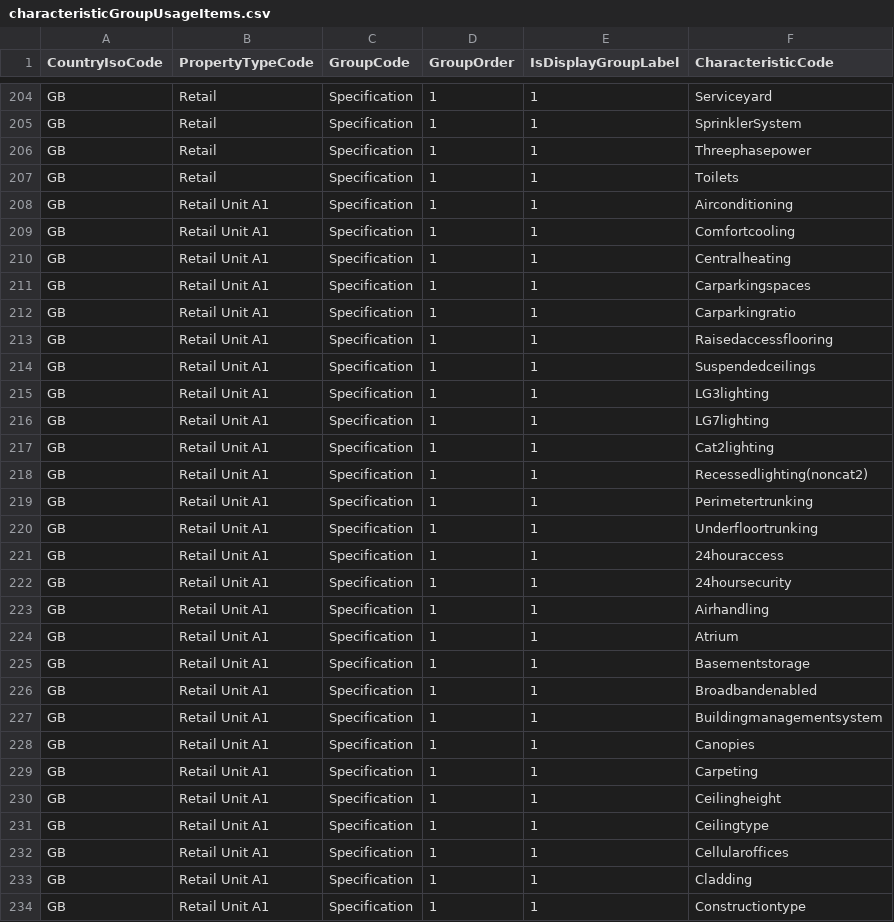
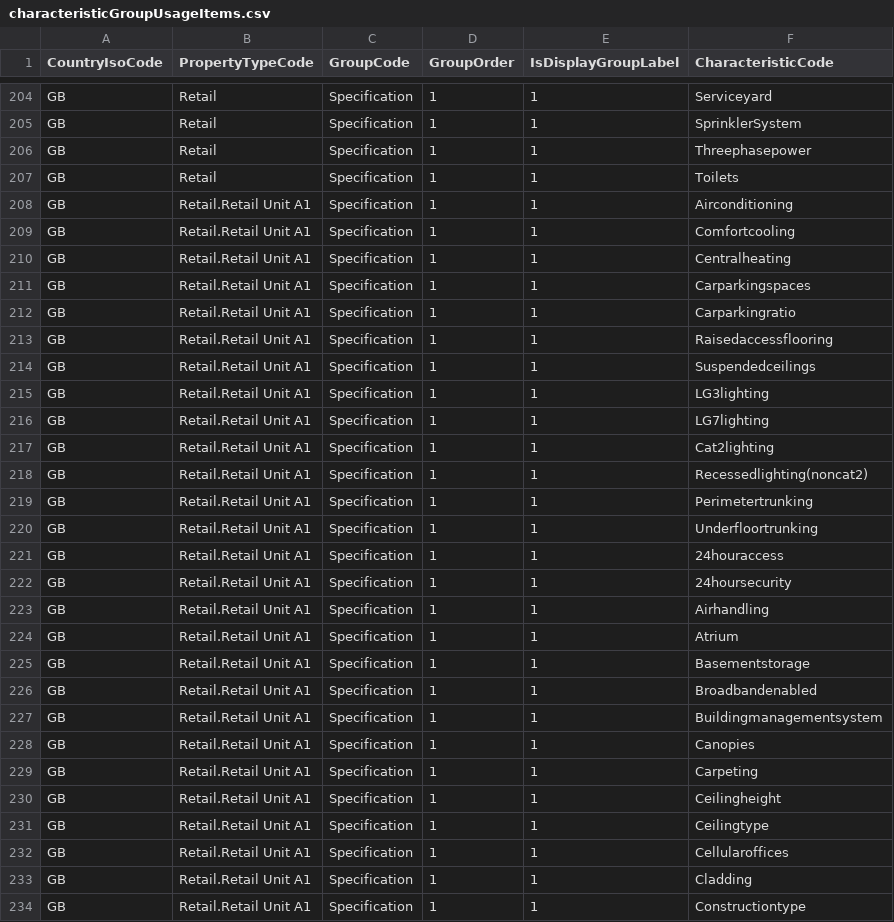
Before and after one commit to rmaziarka/MediatR.Examples, a CSV file: src/KnightFrank.Antares.Database/Scripts/Data/Configuration/characteristicGroupUsageItems.csv, drawn as a sheet; only a part is shown, gaps mark what is left out; the diff covers the shown part only.

Commit message:
#21895 Fixed property type name
Reviewed by: Karolina Czerniawska

```diff
--- a/src/KnightFrank.Antares.Database/Scripts/Data/Configuration/characteristicGroupUsageItems.csv
+++ b/src/KnightFrank.Antares.Database/Scripts/Data/Configuration/characteristicGroupUsageItems.csv
@@ -207,28 +207,28 @@ GB;Retail;Specification;1;1;Threephasepower
 GB;Retail;Specification;1;1;Toilets
-GB;Retail Unit A1;Specification;1;1;Airconditioning
-GB;Retail Unit A1;Specification;1;1;Comfortcooling
-GB;Retail Unit A1;Specification;1;1;Centralheating
-GB;Retail Unit A1;Specification;1;1;Carparkingspaces
-GB;Retail Unit A1;Specification;1;1;Carparkingratio
-GB;Retail Unit A1;Specification;1;1;Raisedaccessflooring
-GB;Retail Unit A1;Specification;1;1;Suspendedceilings
-GB;Retail Unit A1;Specification;1;1;LG3lighting
-GB;Retail Unit A1;Specification;1;1;LG7lighting
-GB;Retail Unit A1;Specification;1;1;Cat2lighting
-GB;Retail Unit A1;Specification;1;1;Recessedlighting(noncat2)
-GB;Retail Unit A1;Specification;1;1;Perimetertrunking
-GB;Retail Unit A1;Specification;1;1;Underfloortrunking
-GB;Retail Unit A1;Specification;1;1;24houraccess
-GB;Retail Unit A1;Specification;1;1;24hoursecurity
-GB;Retail Unit A1;Specification;1;1;Airhandling
-GB;Retail Unit A1;Specification;1;1;Atrium
-GB;Retail Unit A1;Specification;1;1;Basementstorage
-GB;Retail Unit A1;Specification;1;1;Broadbandenabled
-GB;Retail Unit A1;Specification;1;1;Buildingmanagementsystem
-GB;Retail Unit A1;Specification;1;1;Canopies
-GB;Retail Unit A1;Specification;1;1;Carpeting
-GB;Retail Unit A1;Specification;1;1;Ceilingheight
-GB;Retail Unit A1;Specification;1;1;Ceilingtype
-GB;Retail Unit A1;Specification;1;1;Cellularoffices
-GB;Retail Unit A1;Specification;1;1;Cladding
-GB;Retail Unit A1;Specification;1;1;Constructiontype
+GB;Retail.Retail Unit A1;Specification;1;1;Airconditioning
+GB;Retail.Retail Unit A1;Specification;1;1;Comfortcooling
+GB;Retail.Retail Unit A1;Specification;1;1;Centralheating
+GB;Retail.Retail Unit A1;Specification;1;1;Carparkingspaces
+GB;Retail.Retail Unit A1;Specification;1;1;Carparkingratio
+GB;Retail.Retail Unit A1;Specification;1;1;Raisedaccessflooring
+GB;Retail.Retail Unit A1;Specification;1;1;Suspendedceilings
+GB;Retail.Retail Unit A1;Specification;1;1;LG3lighting
+GB;Retail.Retail Unit A1;Specification;1;1;LG7lighting
+GB;Retail.Retail Unit A1;Specification;1;1;Cat2lighting
+GB;Retail.Retail Unit A1;Specification;1;1;Recessedlighting(noncat2)
+GB;Retail.Retail Unit A1;Specification;1;1;Perimetertrunking
+GB;Retail.Retail Unit A1;Specification;1;1;Underfloortrunking
+GB;Retail.Retail Unit A1;Specification;1;1;24houraccess
+GB;Retail.Retail Unit A1;Specification;1;1;24hoursecurity
+GB;Retail.Retail Unit A1;Specification;1;1;Airhandling
+GB;Retail.Retail Unit A1;Specification;1;1;Atrium
+GB;Retail.Retail Unit A1;Specification;1;1;Basementstorage
+GB;Retail.Retail Unit A1;Specification;1;1;Broadbandenabled
+GB;Retail.Retail Unit A1;Specification;1;1;Buildingmanagementsystem
+GB;Retail.Retail Unit A1;Specification;1;1;Canopies
+GB;Retail.Retail Unit A1;Specification;1;1;Carpeting
+GB;Retail.Retail Unit A1;Specification;1;1;Ceilingheight
+GB;Retail.Retail Unit A1;Specification;1;1;Ceilingtype
+GB;Retail.Retail Unit A1;Specification;1;1;Cellularoffices
+GB;Retail.Retail Unit A1;Specification;1;1;Cladding
+GB;Retail.Retail Unit A1;Specification;1;1;Constructiontype
```
Also changed, not shown: 45 edited cells elsewhere in this file.
